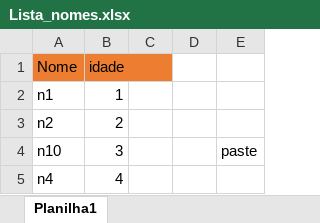
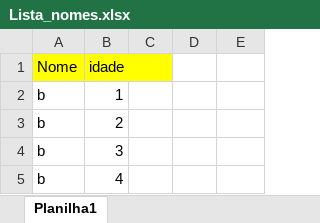
Before and after one commit to shcaliani/vba, an Excel workbook: Lista_nomes.xlsx, sheet Planilha1, drawn as a sheet; values as stored, in another font and other column widths than the file's, no borders; the diff names each change by its address in the sheet, - before the commit and + after, or states it on an @@ line.

```diff
--- a/Lista_nomes.xlsx (sheet Planilha1)
+++ b/Lista_nomes.xlsx (sheet Planilha1)
-A1:B1 fill: #ED7D31
+A1:B1 fill: #FFFF00
-A2 (Nome): n1
+A2 (Nome): b
-A3 (Nome): n2
+A3 (Nome): b
-A4 (Nome): n10
+A4 (Nome): b
-E4: paste
+E4: (empty)
-A5 (Nome): n4
+A5 (Nome): b
```
Also changed, not shown: Lista_nomes_new.xlsx, 2 other files.
